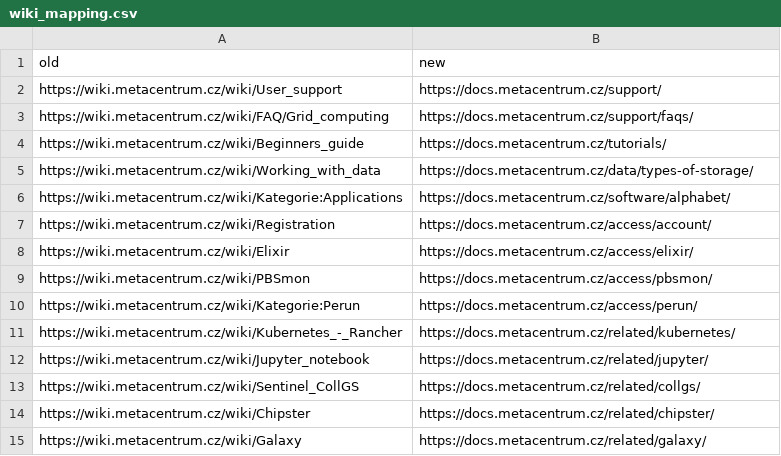
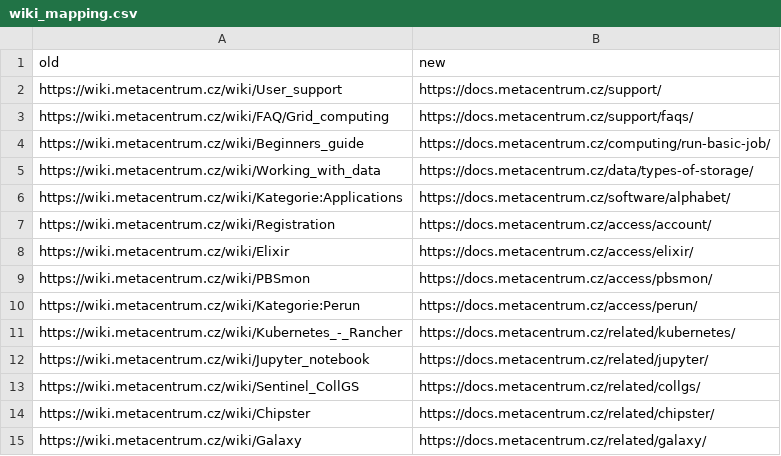
Before and after one commit to CESNET/metacentrum-user-docs, a CSV file: wiki_mapping.csv, drawn as a sheet.

Commit message:
Beginners guide corresponds more with un simple jobchapter.

```diff
--- a/wiki_mapping.csv
+++ b/wiki_mapping.csv
@@ -3,3 +3,3 @@ https://wiki.metacentrum.cz/wiki/User_support,https://docs.metacentrum.cz/suppor
 https://wiki.metacentrum.cz/wiki/FAQ/Grid_computing,https://docs.metacentrum.cz/support/faqs/
-https://wiki.metacentrum.cz/wiki/Beginners_guide,https://docs.metacentrum.cz/tutorials/
+https://wiki.metacentrum.cz/wiki/Beginners_guide,https://docs.metacentrum.cz/computing/run-basic-job/
 https://wiki.metacentrum.cz/wiki/Working_with_data,https://docs.metacentrum.cz/data/types-of-storage/
```
